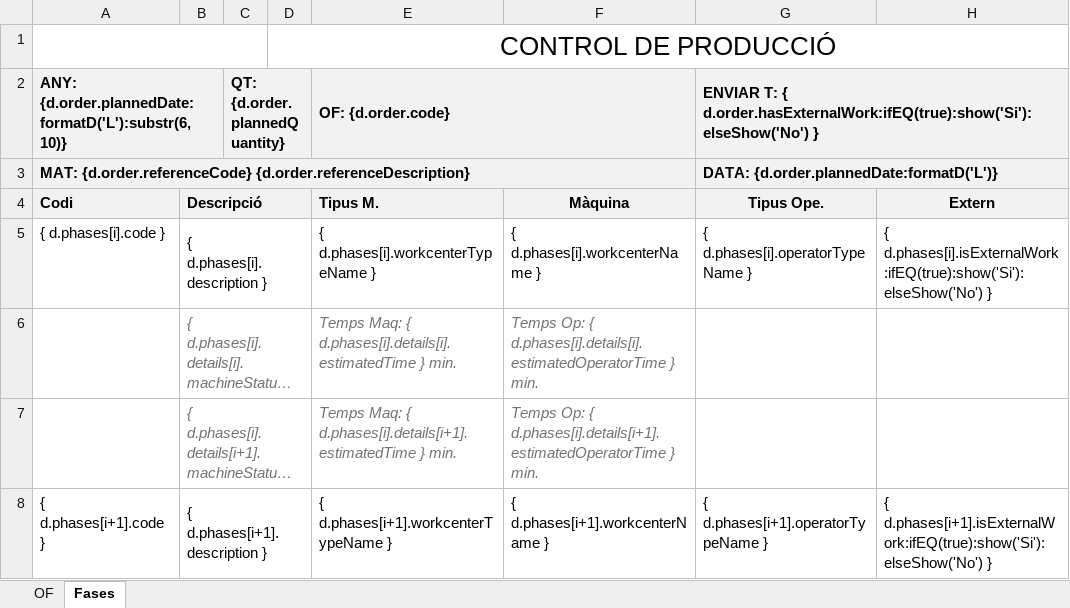
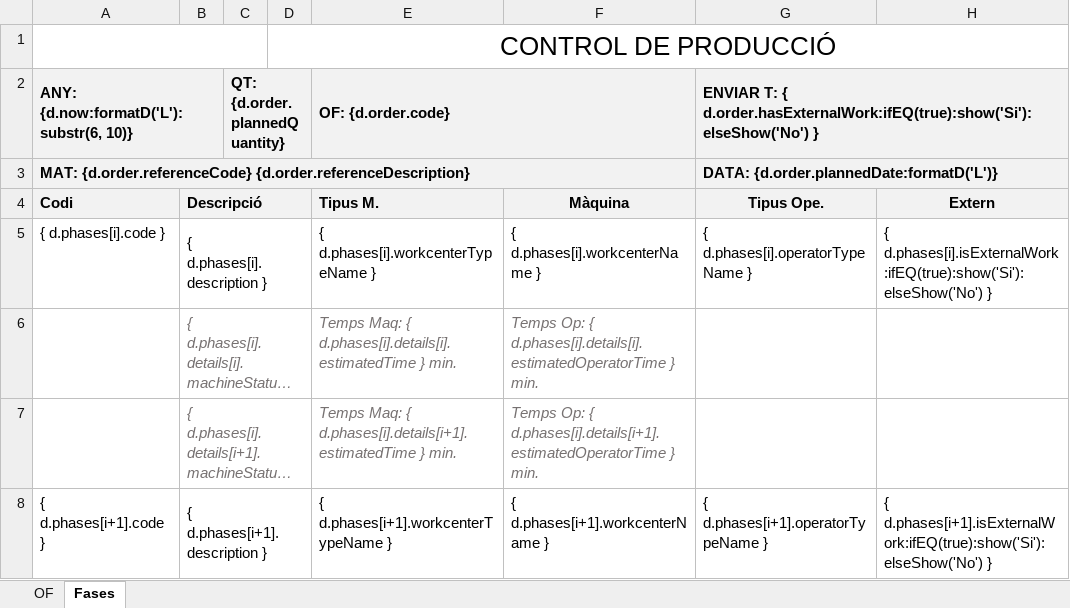
Before and after one commit to MGurtD/lilith-reports, an Excel workbook: templates/WorkOrder.xlsx, sheet Fases, drawn as a sheet; long unchanged cells end in …; values as stored, in another font and other column widths than the file's, no borders; charts and pictures not drawn; the diff names each change by its address in the sheet, - before the commit and + after, or states it on an @@ line.

Commit message:
Inject system timestamp into data for template generation

```diff
--- a/templates/WorkOrder.xlsx (sheet Fases)
+++ b/templates/WorkOrder.xlsx (sheet Fases)
-A2: ANY: {d.order.plannedDate:formatD('L'):substr(6, 10)}
+A2: ANY: {d.now:formatD('L'):substr(6, 10)}
```
Also changed, not shown: sheet OF, 1 other file.
